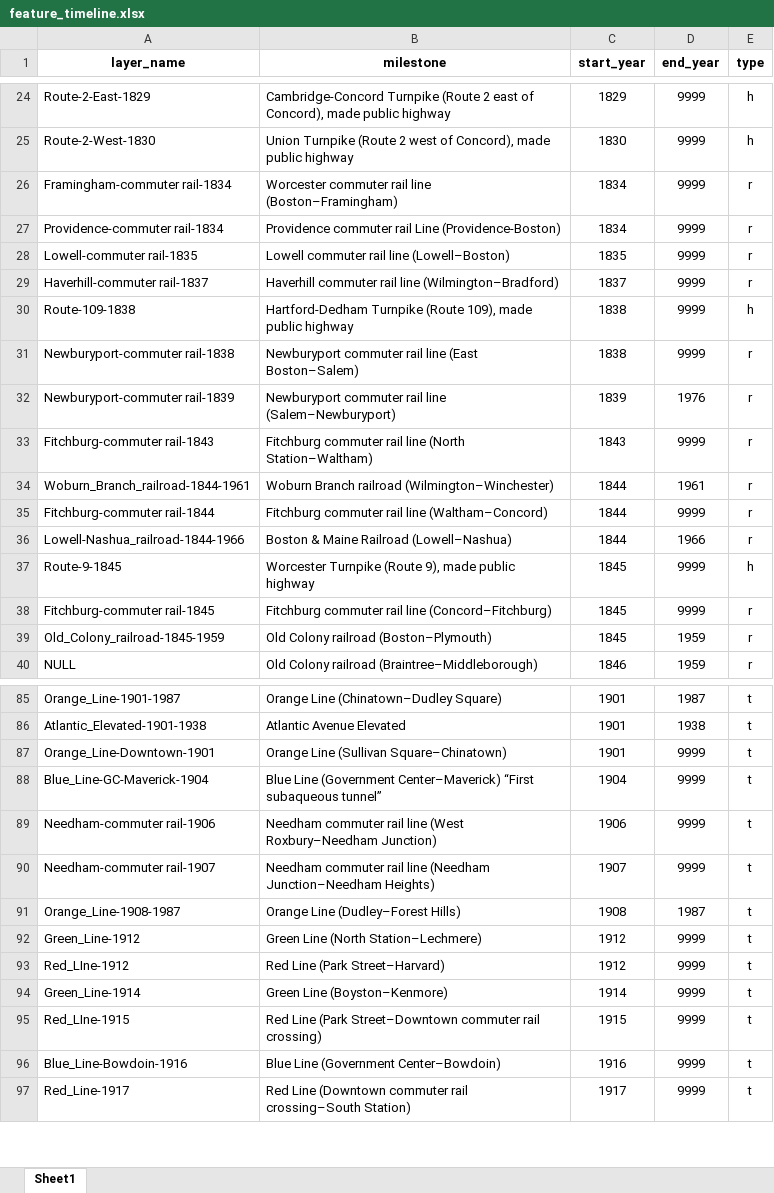
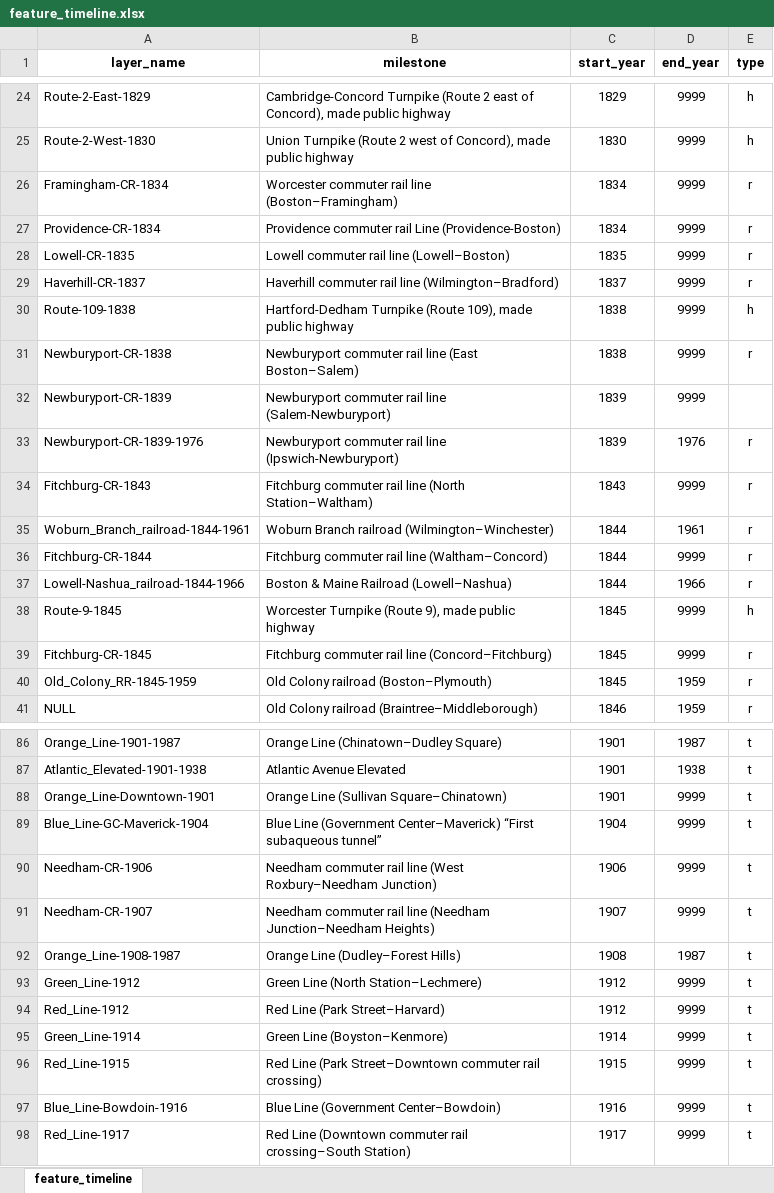
Before and after one commit to bkrepp-ctps/prototype-historical-map, an Excel workbook: xlsx/feature_timeline.xlsx, sheet feature_timeline, drawn as a sheet; only a part is shown, gaps mark what is left out; values as stored, in another font and other column widths than the file's, no borders; addresses are those after the commit; the diff covers the shown part only; the diff names each change by its address in the sheet, - before the commit and + after, or states it on an @@ line.

```diff
--- a/xlsx/feature_timeline.xlsx (sheet feature_timeline)
+++ b/xlsx/feature_timeline.xlsx (sheet feature_timeline)
-sheet tab: Sheet1
+sheet tab: feature_timeline
-A26 (layer_name): Framingham-commuter rail-1834
+A26 (layer_name): Framingham-CR-1834
-A27 (layer_name): Providence-commuter rail-1834
+A27 (layer_name): Providence-CR-1834
-A28 (layer_name): Lowell-commuter rail-1835
+A28 (layer_name): Lowell-CR-1835
-A29 (layer_name): Haverhill-commuter rail-1837
+A29 (layer_name): Haverhill-CR-1837
-A31 (layer_name): Newburyport-commuter rail-1838
+A31 (layer_name): Newburyport-CR-1838
+row 32: Newburyport-CR-1839 | Newburyport commuter rail line (Salem-Newburyport) | 1839 | 9999
-A33 (layer_name): Newburyport-commuter rail-1839
+A33 (layer_name): Newburyport-CR-1839-1976
-B33 (milestone): …rail line (Salem–Newburyport)
+B33 (milestone): …rail line (Ipswich-Newburyport)
-A34 (layer_name): Fitchburg-commuter rail-1843
+A34 (layer_name): Fitchburg-CR-1843
-A36 (layer_name): Fitchburg-commuter rail-1844
+A36 (layer_name): Fitchburg-CR-1844
-A39 (layer_name): Fitchburg-commuter rail-1845
+A39 (layer_name): Fitchburg-CR-1845
-A40 (layer_name): Old_Colony_railroad-1845-1959
+A40 (layer_name): Old_Colony_RR-1845-1959
-A90 (layer_name): Needham-commuter rail-1906
+A90 (layer_name): Needham-CR-1906
-A91 (layer_name): Needham-commuter rail-1907
+A91 (layer_name): Needham-CR-1907
-A94 (layer_name): Red_LIne-1912
+A94 (layer_name): Red_Line-1912
-A96 (layer_name): Red_LIne-1915
+A96 (layer_name): Red_Line-1915
```
Also changed, not shown: 25 edited cells and cell formats elsewhere in this sheet, 1 other file.
